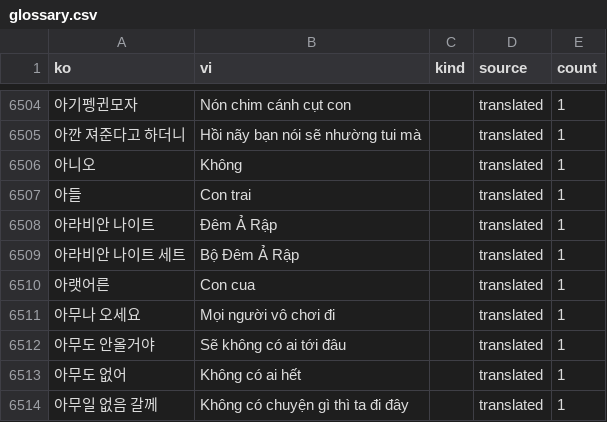
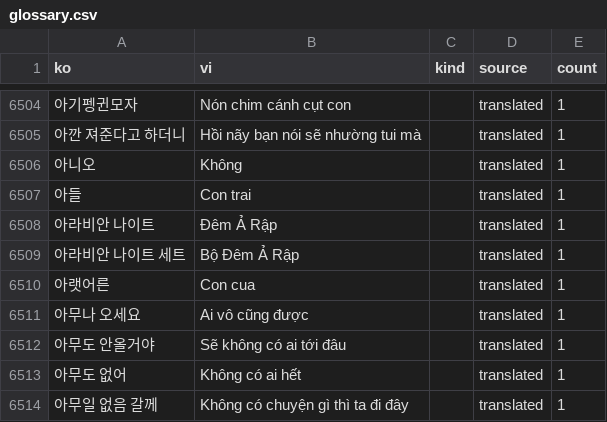
Before and after one commit to aquaplatinumberlitz/boom-re, a CSV file: l10n/glossary.csv, drawn as a sheet; only a part is shown, gaps mark what is left out; the diff names each change by its address in the sheet, - before the commit and + after, or states it on an @@ line.

```diff
--- a/l10n/glossary.csv
+++ b/l10n/glossary.csv
-B6511 (vi): Mọi người vô chơi đi
+B6511 (vi): Ai vô cũng được
```
Also changed, not shown: l10n/review_audit.csv, l10n/tm_id.csv, 4 other files.
